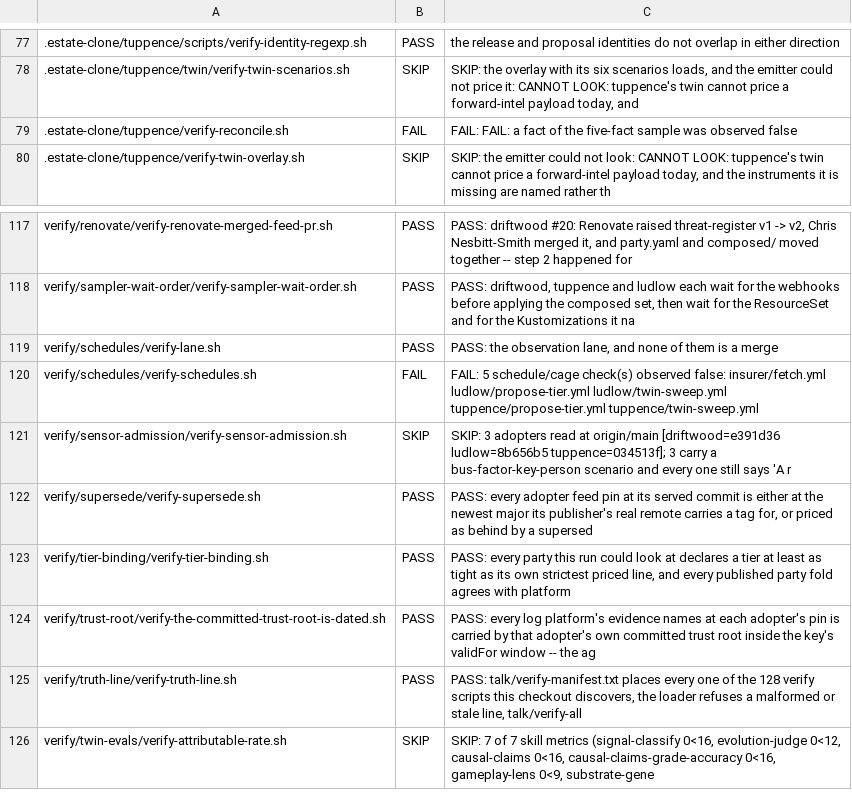
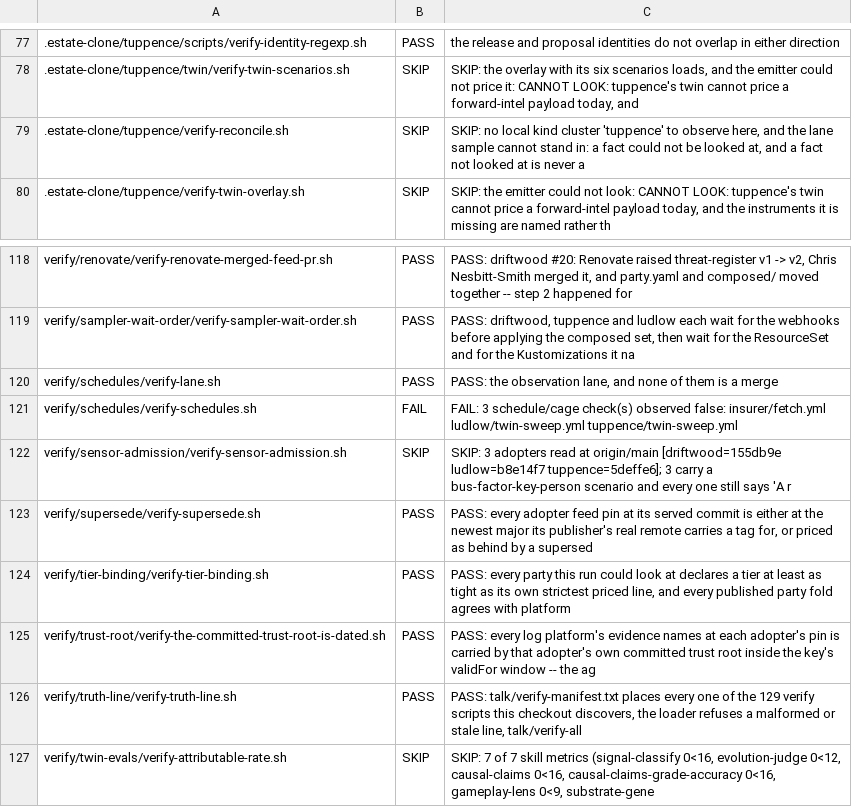
Before and after one commit to policy-as-versioned-flux/policy-as-versioned-flux, a TSV file: talk/captures/_grades.tsv, drawn as a sheet; only a part is shown, gaps mark what is left out; the diff covers the shown part only.

Commit message:
truth: record run 339 [skip ci]

```diff
--- a/talk/captures/_grades.tsv
+++ b/talk/captures/_grades.tsv
@@ -78,3 +78,3 @@
 .estate-clone/tuppence/twin/verify-twin-scenarios.sh	SKIP	SKIP: the overlay with its six scenarios loads, and the emitter could not price it: CANNOT LOOK: tuppence's twin cannot price a forward-intel payload today, and
-.estate-clone/tuppence/verify-reconcile.sh	FAIL	FAIL: FAIL: a fact of the five-fact sample was observed false
+.estate-clone/tuppence/verify-reconcile.sh	SKIP	SKIP: no local kind cluster 'tuppence' to observe here, and the lane sample cannot stand in: a fact could not be looked at, and a fact not looked at is never a
 .estate-clone/tuppence/verify-twin-overlay.sh	SKIP	SKIP: the emitter could not look: CANNOT LOOK: tuppence's twin cannot price a forward-intel payload today, and the instruments it is missing are named rather th
@@ -119,4 +120,4 @@ verify/sampler-wait-order/verify-sampler-wait-order.sh	PASS	PASS: driftwood, tup
 verify/schedules/verify-lane.sh	PASS	PASS: the observation lane, and none of them is a merge
-verify/schedules/verify-schedules.sh	FAIL	FAIL: 5 schedule/cage check(s) observed false: insurer/fetch.yml ludlow/propose-tier.yml ludlow/twin-sweep.yml tuppence/propose-tier.yml tuppence/twin-sweep.yml
-verify/sensor-admission/verify-sensor-admission.sh	SKIP	SKIP: 3 adopters read at origin/main [driftwood=e391d36 ludlow=8b656b5 tuppence=034513f]; 3 carry a bus-factor-key-person scenario and every one still says 'A r
+verify/schedules/verify-schedules.sh	FAIL	FAIL: 3 schedule/cage check(s) observed false: insurer/fetch.yml ludlow/twin-sweep.yml tuppence/twin-sweep.yml
+verify/sensor-admission/verify-sensor-admission.sh	SKIP	SKIP: 3 adopters read at origin/main [driftwood=155db9e ludlow=b8e14f7 tuppence=5deffe6]; 3 carry a bus-factor-key-person scenario and every one still says 'A r
 verify/supersede/verify-supersede.sh	PASS	PASS: every adopter feed pin at its served commit is either at the newest major its publisher's real remote carries a tag for, or priced as behind by a supersed
@@ -124,3 +125,3 @@ verify/tier-binding/verify-tier-binding.sh	PASS	PASS: every party this run could
 verify/trust-root/verify-the-committed-trust-root-is-dated.sh	PASS	PASS: every log platform's evidence names at each adopter's pin is carried by that adopter's own committed trust root inside the key's validFor window -- the ag
-verify/truth-line/verify-truth-line.sh	PASS	PASS: talk/verify-manifest.txt places every one of the 128 verify scripts this checkout discovers, the loader refuses a malformed or stale line, talk/verify-all
+verify/truth-line/verify-truth-line.sh	PASS	PASS: talk/verify-manifest.txt places every one of the 129 verify scripts this checkout discovers, the loader refuses a malformed or stale line, talk/verify-all
 verify/twin-evals/verify-attributable-rate.sh	SKIP	SKIP: 7 of 7 skill metrics (signal-classify 0<16, evolution-judge 0<12, causal-claims 0<16, causal-claims-grade-accuracy 0<16, gameplay-lens 0<9, substrate-gene
```
Also changed, not shown: 1 added row and 11 edited cells elsewhere in this file, 34 other files.
